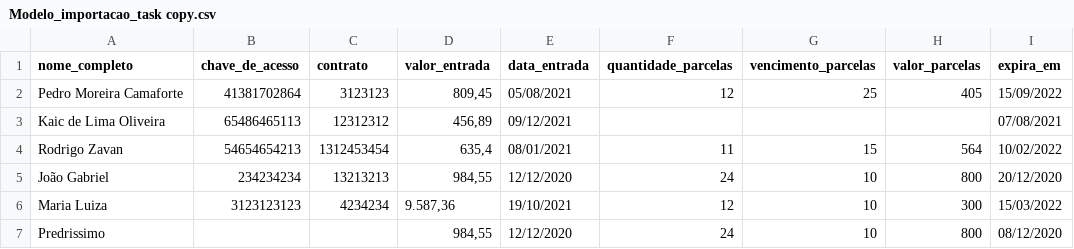
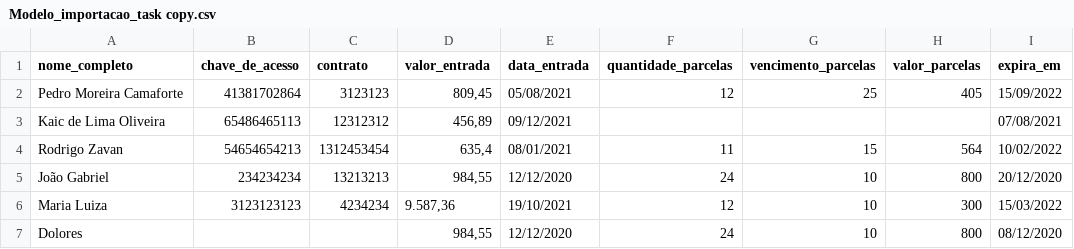
Before and after one commit to kaicLimaOliveira/Task-app, a CSV file: static/uploads/Modelo_importacao_task copy.csv, drawn as a sheet.

```diff
--- a/static/uploads/Modelo_importacao_task copy.csv
+++ b/static/uploads/Modelo_importacao_task copy.csv
@@ -6,2 +6,2 @@ João Gabriel;234234234;13213213;984,55;12/12/2020;24;10;800;20/12/2020
 Maria Luiza;3123123123;4234234;9.587,36;19/10/2021;12;10;300;15/03/2022
-Predrissimo;;;984,55;12/12/2020;24;10;800;08/12/2020
+Dolores;;;984,55;12/12/2020;24;10;800;08/12/2020
```
Also changed, not shown: static/uploads/Modelo_importacao_task.csv, 11 other files.
